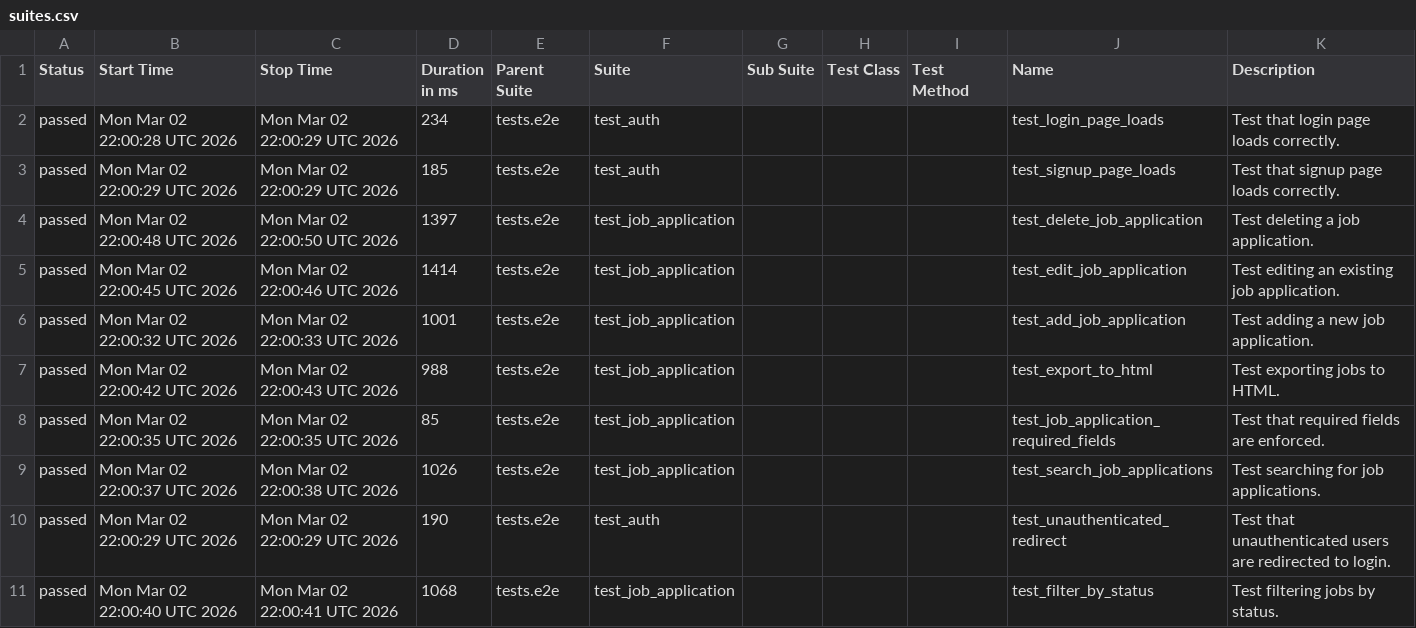
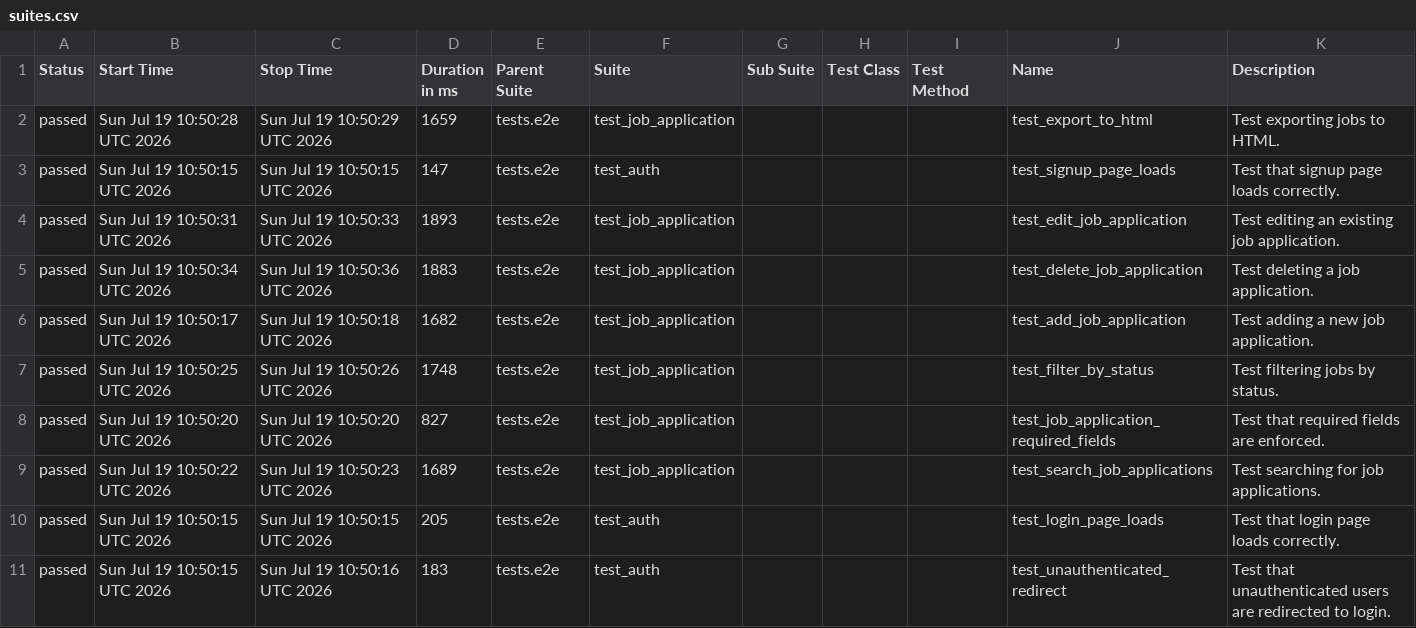
Before and after one commit to msolomianiuk/job-application-tracker, a CSV file: data/suites.csv, drawn as a sheet.

```diff
--- a/data/suites.csv
+++ b/data/suites.csv
@@ -1,11 +1,11 @@
 "Status","Start Time","Stop Time","Duration in ms","Parent Suite","Suite","Sub Suite","Test Class","Test Method","Name","Description"
-"passed","Mon Mar 02 22:00:28 UTC 2026","Mon Mar 02 22:00:29 UTC 2026","234","tests.e2e","test_auth","","","","test_login_page_loads","Test that login page loads correctly."
-"passed","Mon Mar 02 22:00:29 UTC 2026","Mon Mar 02 22:00:29 UTC 2026","185","tests.e2e","test_auth","","","","test_signup_page_loads","Test that signup page loads correctly."
-"passed","Mon Mar 02 22:00:48 UTC 2026","Mon Mar 02 22:00:50 UTC 2026","1397","tests.e2e","test_job_application","","","","test_delete_job_application","Test deleting a job application."
-"passed","Mon Mar 02 22:00:45 UTC 2026","Mon Mar 02 22:00:46 UTC 2026","1414","tests.e2e","test_job_application","","","","test_edit_job_application","Test editing an existing job application."
-"passed","Mon Mar 02 22:00:32 UTC 2026","Mon Mar 02 22:00:33 UTC 2026","1001","tests.e2e","test_job_application","","","","test_add_job_application","Test adding a new job application."
-"passed","Mon Mar 02 22:00:42 UTC 2026","Mon Mar 02 22:00:43 UTC 2026","988","tests.e2e","test_job_application","","","","test_export_to_html","Test exporting jobs to HTML."
-"passed","Mon Mar 02 22:00:35 UTC 2026","Mon Mar 02 22:00:35 UTC 2026","85","tests.e2e","test_job_application","","","","test_job_application_required_fields","Test that required fields are enforced."
-"passed","Mon Mar 02 22:00:37 UTC 2026","Mon Mar 02 22:00:38 UTC 2026","1026","tests.e2e","test_job_application","","","","test_search_job_applications","Test searching for job applications."
-"passed","Mon Mar 02 22:00:29 UTC 2026","Mon Mar 02 22:00:29 UTC 2026","190","tests.e2e","test_auth","","","","test_unauthenticated_redirect","Test that unauthenticated users are redirected to login."
-"passed","Mon Mar 02 22:00:40 UTC 2026","Mon Mar 02 22:00:41 UTC 2026","1068","tests.e2e","test_job_application","","","","test_filter_by_status","Test filtering jobs by status."
+"passed","Sun Jul 19 10:50:28 UTC 2026","Sun Jul 19 10:50:29 UTC 2026","1659","tests.e2e","test_job_application","","","","test_export_to_html","Test exporting jobs to HTML."
+"passed","Sun Jul 19 10:50:15 UTC 2026","Sun Jul 19 10:50:15 UTC 2026","147","tests.e2e","test_auth","","","","test_signup_page_loads","Test that signup page loads correctly."
+"passed","Sun Jul 19 10:50:31 UTC 2026","Sun Jul 19 10:50:33 UTC 2026","1893","tests.e2e","test_job_application","","","","test_edit_job_application","Test editing an existing job application."
+"passed","Sun Jul 19 10:50:34 UTC 2026","Sun Jul 19 10:50:36 UTC 2026","1883","tests.e2e","test_job_application","","","","test_delete_job_application","Test deleting a job application."
+"passed","Sun Jul 19 10:50:17 UTC 2026","Sun Jul 19 10:50:18 UTC 2026","1682","tests.e2e","test_job_application","","","","test_add_job_application","Test adding a new job application."
+"passed","Sun Jul 19 10:50:25 UTC 2026","Sun Jul 19 10:50:26 UTC 2026","1748","tests.e2e","test_job_application","","","","test_filter_by_status","Test filtering jobs by status."
+"passed","Sun Jul 19 10:50:20 UTC 2026","Sun Jul 19 10:50:20 UTC 2026","827","tests.e2e","test_job_application","","","","test_job_application_required_fields","Test that required fields are enforced."
+"passed","Sun Jul 19 10:50:22 UTC 2026","Sun Jul 19 10:50:23 UTC 2026","1689","tests.e2e","test_job_application","","","","test_search_job_applications","Test searching for job applications."
+"passed","Sun Jul 19 10:50:15 UTC 2026","Sun Jul 19 10:50:15 UTC 2026","205","tests.e2e","test_auth","","","","test_login_page_loads","Test that login page loads correctly."
+"passed","Sun Jul 19 10:50:15 UTC 2026","Sun Jul 19 10:50:16 UTC 2026","183","tests.e2e","test_auth","","","","test_unauthenticated_redirect","Test that unauthenticated users are redirected to login."
```
Also changed, not shown: data/behaviors.csv, 34 other files.
